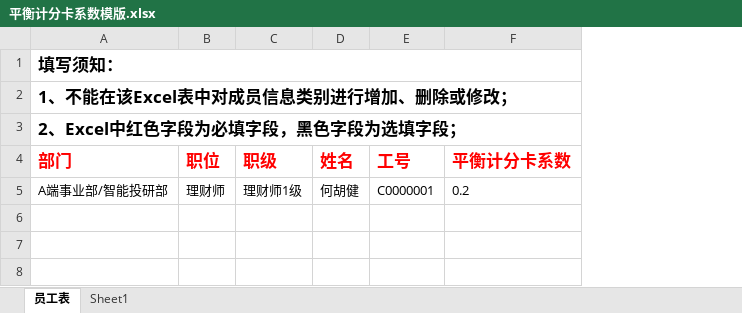
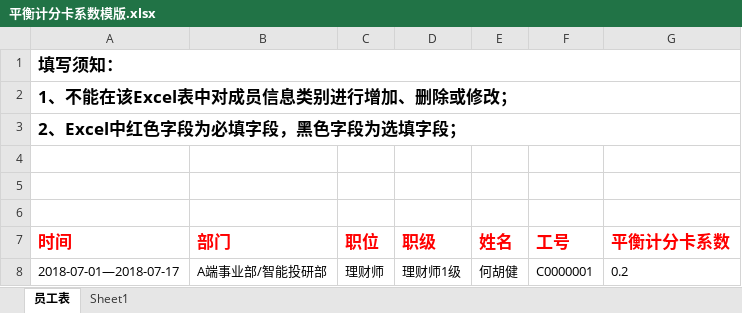
Before and after one commit to Ada-gao/pig_ui, an Excel workbook: static/excel/平衡计分卡系数模版.xlsx, sheet 员工表, drawn as a sheet; values as stored, in another font and other column widths than the file's, no borders; removed rows and columns are numbered as before the commit, all else as after; the diff names each change by its address in the sheet, - before the commit and + after, or states it on an @@ line.

```diff
--- a/static/excel/平衡计分卡系数模版.xlsx (sheet 员工表)
+++ b/static/excel/平衡计分卡系数模版.xlsx (sheet 员工表)
+column A (时间), rows 1-3: 填写须知： | 1、不能在该Excel表中对成员信息类别进行增加、删除或修改； | 2、Excel中红色字段为必填字段，黑色字段为选填字段；; row 8: 2018-07-01—2018-07-17
-B1 (部门): 填写须知：
+B1 (部门): (empty)
-A1:F1 merged
-B2 (部门): 1、不能在该Excel表中对成员信息类别进行增加、删除或修改；
+B2 (部门): (empty)
-A2:F2 merged
-B3 (部门): 2、Excel中红色字段为必填字段，黑色字段为选填字段；
+B3 (部门): (empty)
-A3:F3 merged
+row 4: (empty)
+row 5: (empty)
+row 6: (empty)
```
Also changed, not shown: static/excel/业绩列表模版.xlsx, static/excel/佣金列表模版.xlsx, 2 other files.
